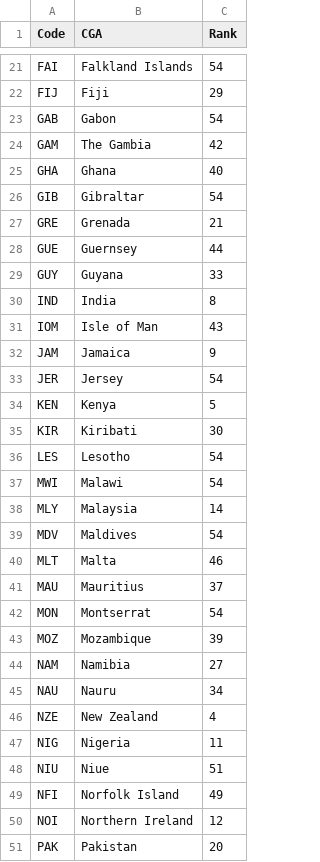
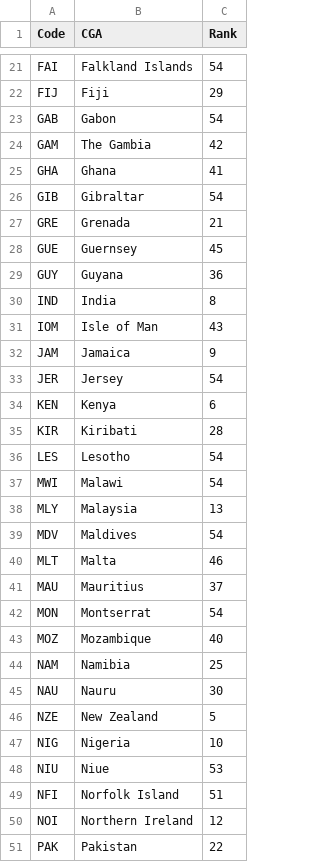
Before and after one commit to samiaden2005/RSS-Competition, a CSV file: data/RSS_pred_comp_submission_Sami.csv, drawn as a sheet; only a part is shown, gaps mark what is left out; the diff covers the shown part only.

```diff
--- a/data/RSS_pred_comp_submission_Sami.csv
+++ b/data/RSS_pred_comp_submission_Sami.csv
@@ -24,7 +24,7 @@ GAB,Gabon,54
 GAM,The Gambia,42
-GHA,Ghana,40
+GHA,Ghana,41
 GIB,Gibraltar,54
 GRE,Grenada,21
-GUE,Guernsey,44
-GUY,Guyana,33
+GUE,Guernsey,45
+GUY,Guyana,36
 IND,India,8
@@ -33,7 +33,7 @@ JAM,Jamaica,9
 JER,Jersey,54
-KEN,Kenya,5
-KIR,Kiribati,30
+KEN,Kenya,6
+KIR,Kiribati,28
 LES,Lesotho,54
 MWI,Malawi,54
-MLY,Malaysia,14
+MLY,Malaysia,13
 MDV,Maldives,54
@@ -42,10 +42,10 @@ MAU,Mauritius,37
 MON,Montserrat,54
-MOZ,Mozambique,39
-NAM,Namibia,27
-NAU,Nauru,34
-NZE,New Zealand,4
-NIG,Nigeria,11
-NIU,Niue,51
-NFI,Norfolk Island,49
+MOZ,Mozambique,40
+NAM,Namibia,25
+NAU,Nauru,30
+NZE,New Zealand,5
+NIG,Nigeria,10
+NIU,Niue,53
+NFI,Norfolk Island,51
 NOI,Northern Ireland,12
-PAK,Pakistan,20
+PAK,Pakistan,22
```
Also changed, not shown: 20 edited cells elsewhere in this file, data/predicted_medals_2026.csv, 3 other files.
